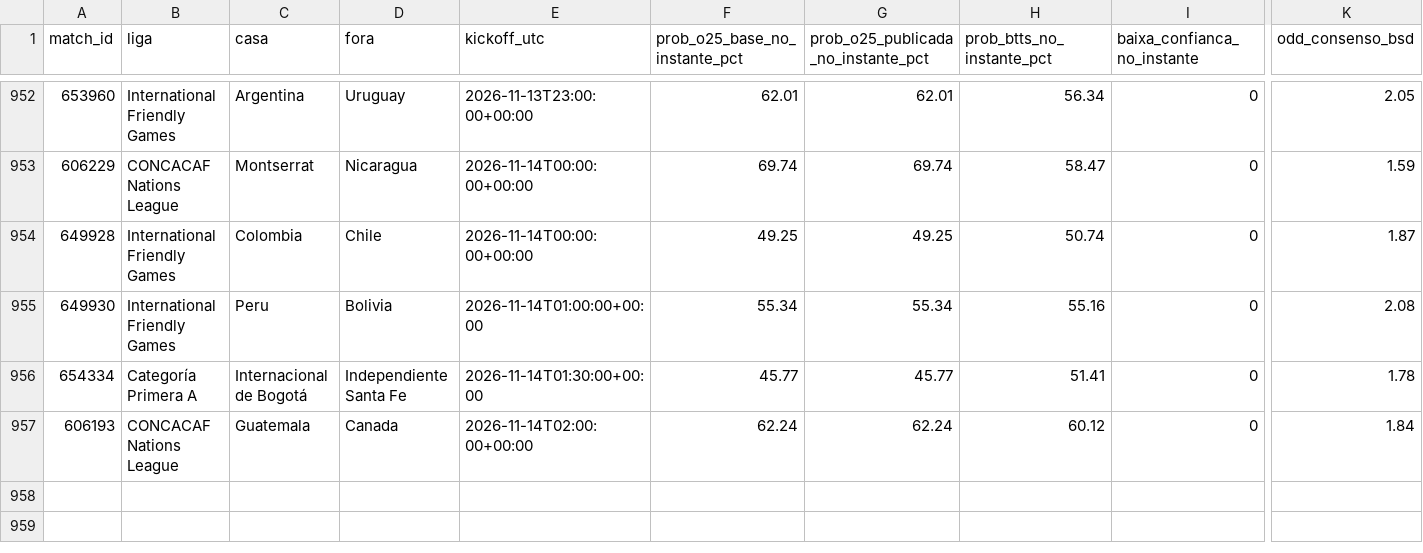
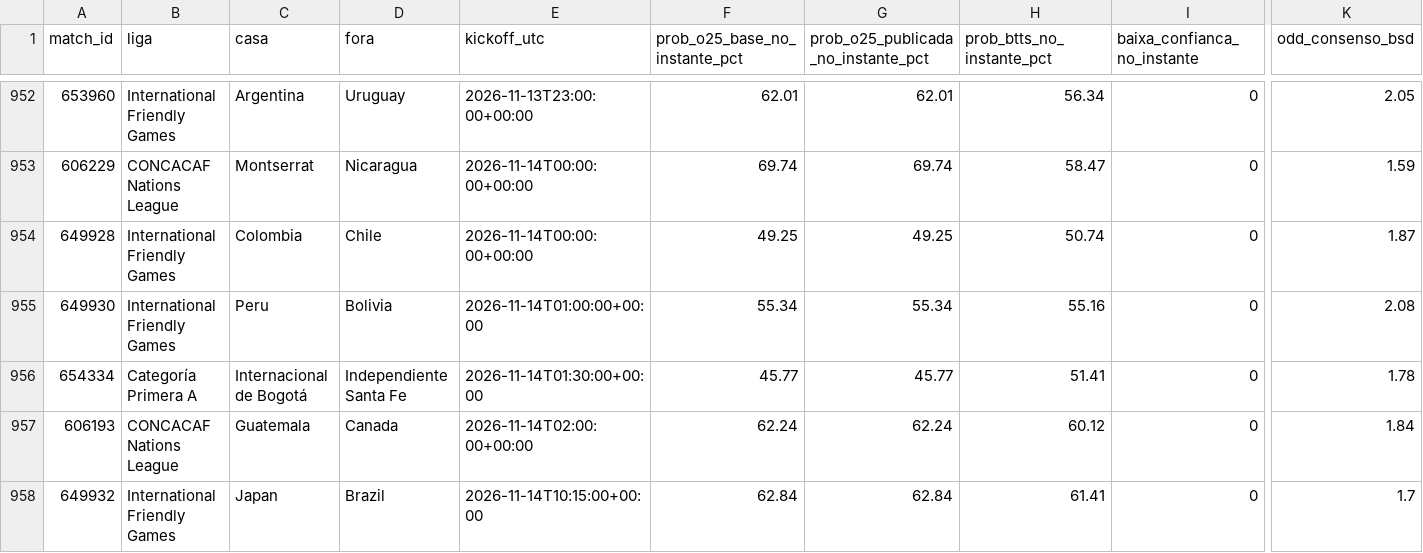
Before and after one commit to nunovinhas-creator/Monte-Carlos, a CSV file: roi_jogos.csv, drawn as a sheet; only a part is shown, gaps mark what is left out; rows hold the shown columns only; the diff names each change by its address in the sheet, - before the commit and + after, or states it on an @@ line.

```diff
--- a/roi_jogos.csv
+++ b/roi_jogos.csv
+row 958: 649932 | International Friendly Games | Japan | Brazil | 2026-11-14T10:15:00+00:00 | 62.84 | 62.84 | 61.41 | 0 | 1.7
```
Also changed, not shown: 4 other files.
